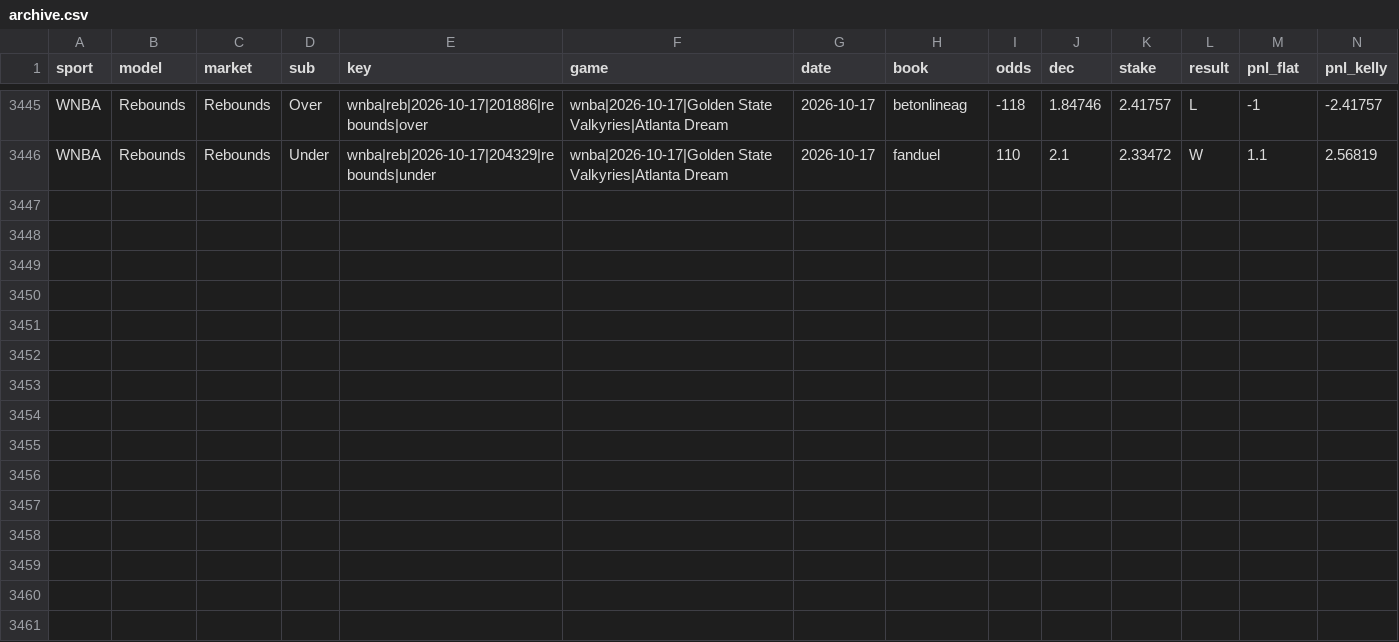
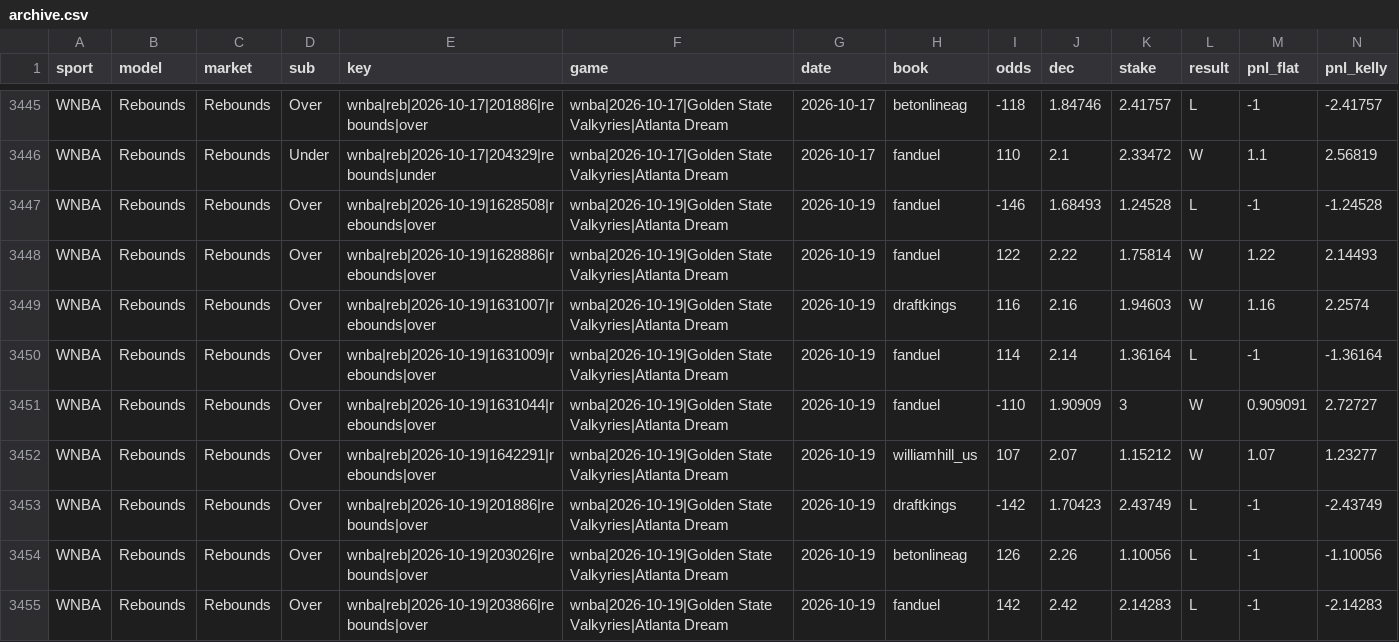
Before and after one commit to Charlie-feinstein/whizard-results, a CSV file: state/archive.csv, drawn as a sheet; only a part is shown, gaps mark what is left out; rows hold the shown columns only; the diff names each change by its address in the sheet, - before the commit and + after, or states it on an @@ line.

Commit message:
results 2026-10-21T14:42:04Z

```diff
--- a/state/archive.csv
+++ b/state/archive.csv
+row 3447: WNBA | Rebounds | Rebounds | Over | wnba|reb|2026-10-19|1628508|rebounds|over | wnba|2026-10-19|Golden State Valkyries|Atlanta Dream | 2026-10-19 | fanduel | -146 | 1.68493 | 1.24528 | L | -1 | -1.24528
+row 3448: WNBA | Rebounds | Rebounds | Over | wnba|reb|2026-10-19|1628886|rebounds|over | wnba|2026-10-19|Golden State Valkyries|Atlanta Dream | 2026-10-19 | fanduel | 122 | 2.22 | 1.75814 | W | 1.22 | 2.14493
+row 3449: WNBA | Rebounds | Rebounds | Over | wnba|reb|2026-10-19|1631007|rebounds|over | wnba|2026-10-19|Golden State Valkyries|Atlanta Dream | 2026-10-19 | draftkings | 116 | 2.16 | 1.94603 | W | 1.16 | 2.2574
+row 3450: WNBA | Rebounds | Rebounds | Over | wnba|reb|2026-10-19|1631009|rebounds|over | wnba|2026-10-19|Golden State Valkyries|Atlanta Dream | 2026-10-19 | fanduel | 114 | 2.14 | 1.36164 | L | -1 | -1.36164
+row 3451: WNBA | Rebounds | Rebounds | Over | wnba|reb|2026-10-19|1631044|rebounds|over | wnba|2026-10-19|Golden State Valkyries|Atlanta Dream | 2026-10-19 | fanduel | -110 | 1.90909 | 3 | W | 0.909091 | 2.72727
+row 3452: WNBA | Rebounds | Rebounds | Over | wnba|reb|2026-10-19|1642291|rebounds|over | wnba|2026-10-19|Golden State Valkyries|Atlanta Dream | 2026-10-19 | williamhill_us | 107 | 2.07 | 1.15212 | W | 1.07 | 1.23277
+row 3453: WNBA | Rebounds | Rebounds | Over | wnba|reb|2026-10-19|201886|rebounds|over | wnba|2026-10-19|Golden State Valkyries|Atlanta Dream | 2026-10-19 | draftkings | -142 | 1.70423 | 2.43749 | L | -1 | -2.43749
+row 3454: WNBA | Rebounds | Rebounds | Over | wnba|reb|2026-10-19|203026|rebounds|over | wnba|2026-10-19|Golden State Valkyries|Atlanta Dream | 2026-10-19 | betonlineag | 126 | 2.26 | 1.10056 | L | -1 | -1.10056
+row 3455: WNBA | Rebounds | Rebounds | Over | wnba|reb|2026-10-19|203866|rebounds|over | wnba|2026-10-19|Golden State Valkyries|Atlanta Dream | 2026-10-19 | fanduel | 142 | 2.42 | 2.14283 | L | -1 | -2.14283
```
Also changed, not shown: 1 other file.
